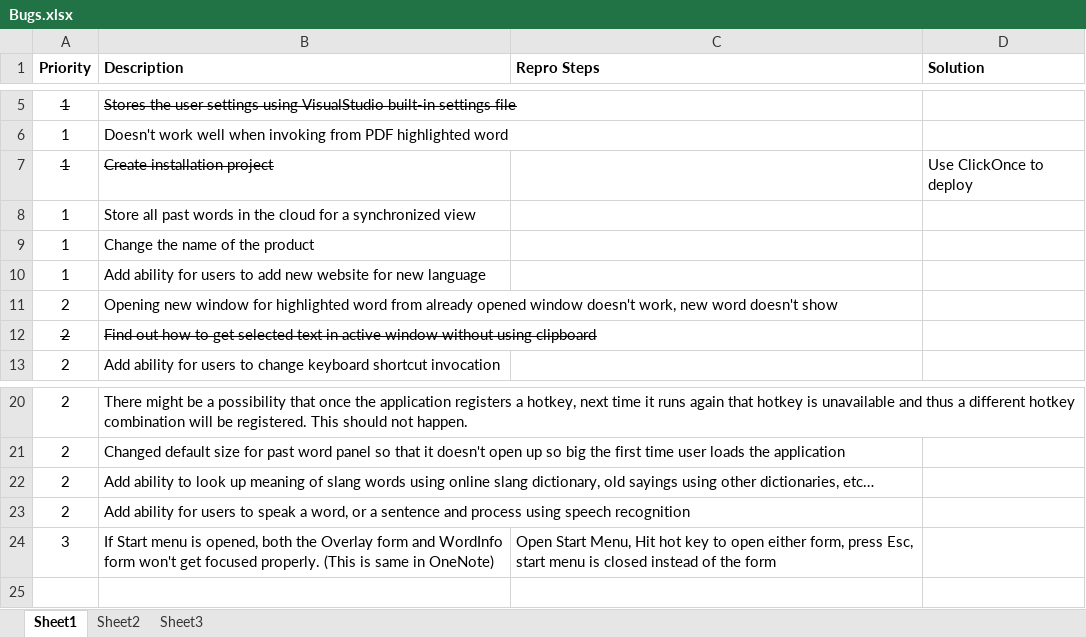
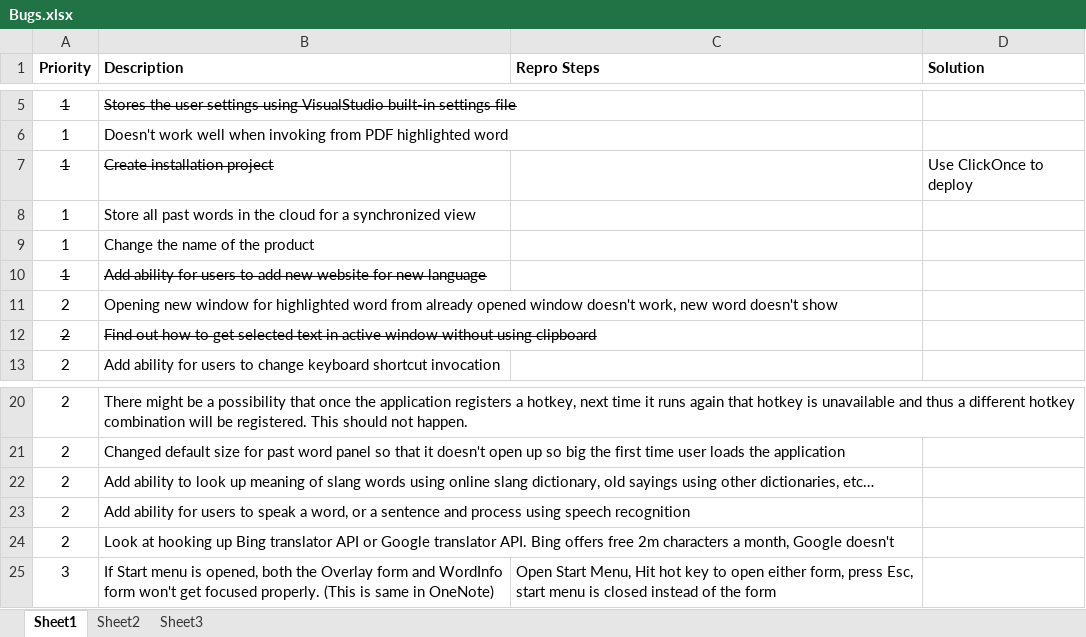
Before and after one commit to lhoang29/SeeItKnowIt, an Excel workbook: Bugs.xlsx, sheet Sheet1, drawn as a sheet; only a part is shown, gaps mark what is left out; values as stored, in another font and other column widths than the file's, no borders; the diff names each change by its address in the sheet, - before the commit and + after, or states it on an @@ line.

```diff
--- a/Bugs.xlsx (sheet Sheet1)
+++ b/Bugs.xlsx (sheet Sheet1)
-A10:B10 strikethrough: off
+A10:B10 strikethrough: on
+row 24: 2 | Look at hooking up Bing translator API or Google translator API. Bing offers free 2m characters a month, Google doesn't
```
Also changed, not shown: 14 other files.
